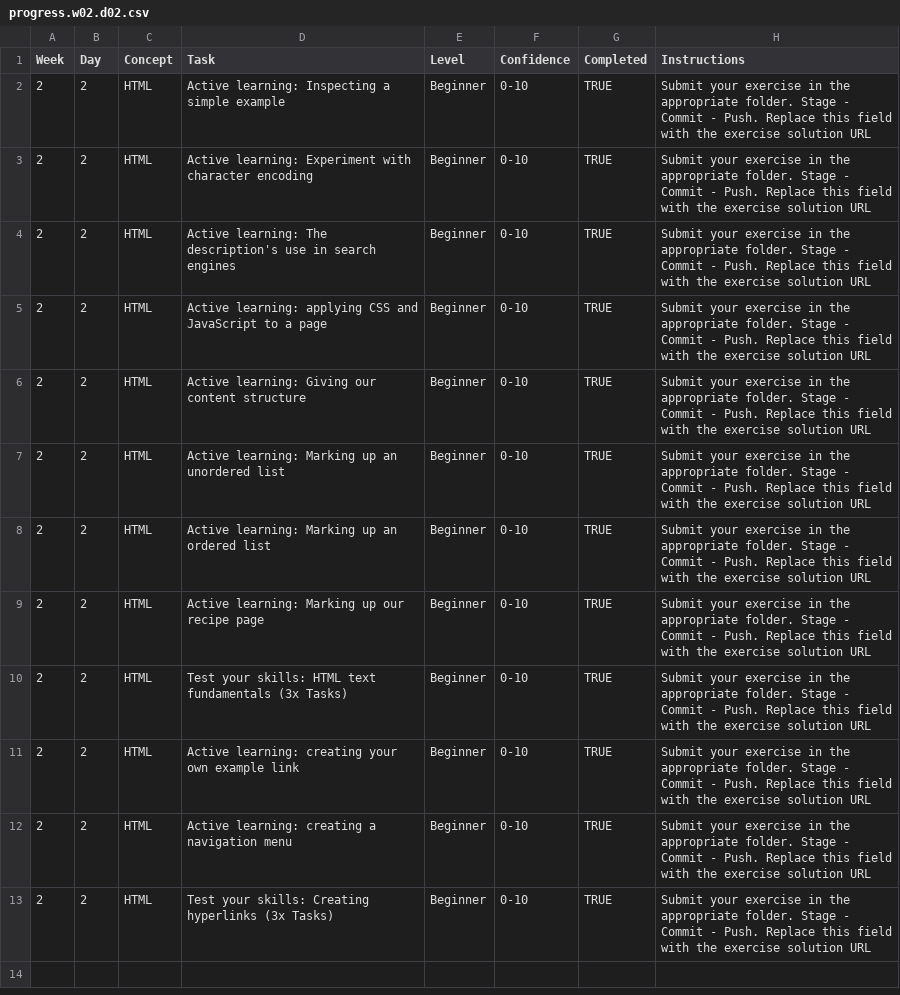
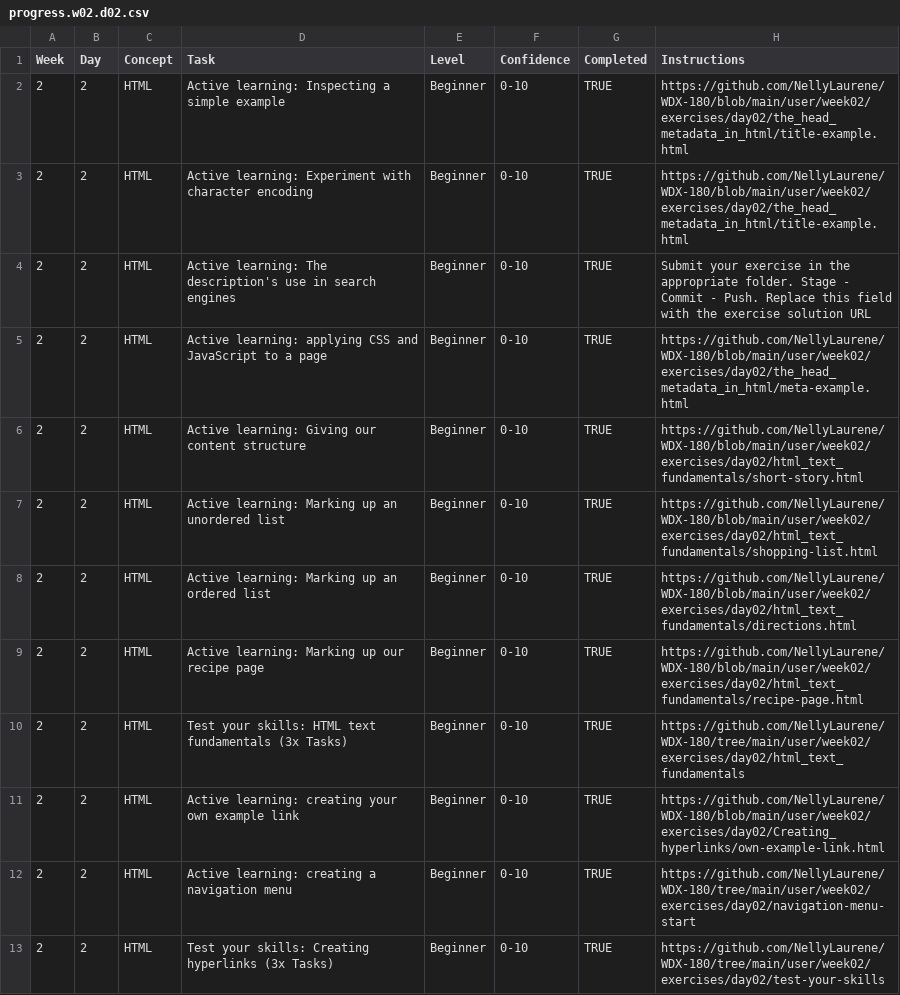
Before and after one commit to NellyLaurene/WDX-180, a CSV file: user/week02/progress/progress.w02.d02.csv, drawn as a sheet.

Commit message:
Updating week02 day02 progress file

```diff
--- a/user/week02/progress/progress.w02.d02.csv
+++ b/user/week02/progress/progress.w02.d02.csv
@@ -1,13 +1,13 @@
 Week,Day,Concept,Task,Level,Confidence,Completed,Instructions
-2,2,HTML,Active learning: Inspecting a simple example,Beginner,0-10,TRUE,Submit your exercise in the appropriate folder. Stage - Commit - Push. Replace this field with the exercise solution URL
-2,2,HTML,Active learning: Experiment with character encoding,Beginner,0-10,TRUE,Submit your exercise in the appropriate folder. Stage - Commit - Push. Replace this field with the exercise solution URL
+2,2,HTML,Active learning: Inspecting a simple example,Beginner,0-10,TRUE,https://github.com/NellyLaurene/WDX-180/blob/main/user/week02/exercises/day02/the_head_metadata_in_html/title-example.html
+2,2,HTML,Active learning: Experiment with character encoding,Beginner,0-10,TRUE,https://github.com/NellyLaurene/WDX-180/blob/main/user/week02/exercises/day02/the_head_metadata_in_html/title-example.html
 2,2,HTML,Active learning: The description's use in search engines,Beginner,0-10,TRUE,Submit your exercise in the appropriate folder. Stage - Commit - Push. Replace this field with the exercise solution URL
-2,2,HTML,Active learning: applying CSS and JavaScript to a page,Beginner,0-10,TRUE,Submit your exercise in the appropriate folder. Stage - Commit - Push. Replace this field with the exercise solution URL
-2,2,HTML,Active learning: Giving our content structure,Beginner,0-10,TRUE,Submit your exercise in the appropriate folder. Stage - Commit - Push. Replace this field with the exercise solution URL
-2,2,HTML,Active learning: Marking up an unordered list,Beginner,0-10,TRUE,Submit your exercise in the appropriate folder. Stage - Commit - Push. Replace this field with the exercise solution URL
-2,2,HTML,Active learning: Marking up an ordered list,Beginner,0-10,TRUE,Submit your exercise in the appropriate folder. Stage - Commit - Push. Replace this field with the exercise solution URL
-2,2,HTML,Active learning: Marking up our recipe page,Beginner,0-10,TRUE,Submit your exercise in the appropriate folder. Stage - Commit - Push. Replace this field with the exercise solution URL
-2,2,HTML,Test your skills: HTML text fundamentals (3x Tasks),Beginner,0-10,TRUE,Submit your exercise in the appropriate folder. Stage - Commit - Push. Replace this field with the exercise solution URL
-2,2,HTML,Active learning: creating your own example link,Beginner,0-10,TRUE,Submit your exercise in the appropriate folder. Stage - Commit - Push. Replace this field with the exercise solution URL
-2,2,HTML,Active learning: creating a navigation menu,Beginner,0-10,TRUE,Submit your exercise in the appropriate folder. Stage - Commit - Push. Replace this field with the exercise solution URL
-2,2,HTML,Test your skills: Creating hyperlinks (3x Tasks),Beginner,0-10,TRUE,Submit your exercise in the appropriate folder. Stage - Commit - Push. Replace this field with the exercise solution URL
+2,2,HTML,Active learning: applying CSS and JavaScript to a page,Beginner,0-10,TRUE,https://github.com/NellyLaurene/WDX-180/blob/main/user/week02/exercises/day02/the_head_metadata_in_html/meta-example.html
+2,2,HTML,Active learning: Giving our content structure,Beginner,0-10,TRUE,https://github.com/NellyLaurene/WDX-180/blob/main/user/week02/exercises/day02/html_text_fundamentals/short-story.html
+2,2,HTML,Active learning: Marking up an unordered list,Beginner,0-10,TRUE,https://github.com/NellyLaurene/WDX-180/blob/main/user/week02/exercises/day02/html_text_fundamentals/shopping-list.html
+2,2,HTML,Active learning: Marking up an ordered list,Beginner,0-10,TRUE,https://github.com/NellyLaurene/WDX-180/blob/main/user/week02/exercises/day02/html_text_fundamentals/directions.html
+2,2,HTML,Active learning: Marking up our recipe page,Beginner,0-10,TRUE,https://github.com/NellyLaurene/WDX-180/blob/main/user/week02/exercises/day02/html_text_fundamentals/recipe-page.html
+2,2,HTML,Test your skills: HTML text fundamentals (3x Tasks),Beginner,0-10,TRUE,https://github.com/NellyLaurene/WDX-180/tree/main/user/week02/exercises/day02/html_text_fundamentals
+2,2,HTML,Active learning: creating your own example link,Beginner,0-10,TRUE,https://github.com/NellyLaurene/WDX-180/blob/main/user/week02/exercises/day02/Creating_hyperlinks/own-example-link.html
+2,2,HTML,Active learning: creating a navigation menu,Beginner,0-10,TRUE,https://github.com/NellyLaurene/WDX-180/tree/main/user/week02/exercises/day02/navigation-menu-start
+2,2,HTML,Test your skills: Creating hyperlinks (3x Tasks),Beginner,0-10,TRUE,https://github.com/NellyLaurene/WDX-180/tree/main/user/week02/exercises/day02/test-your-skills
```
